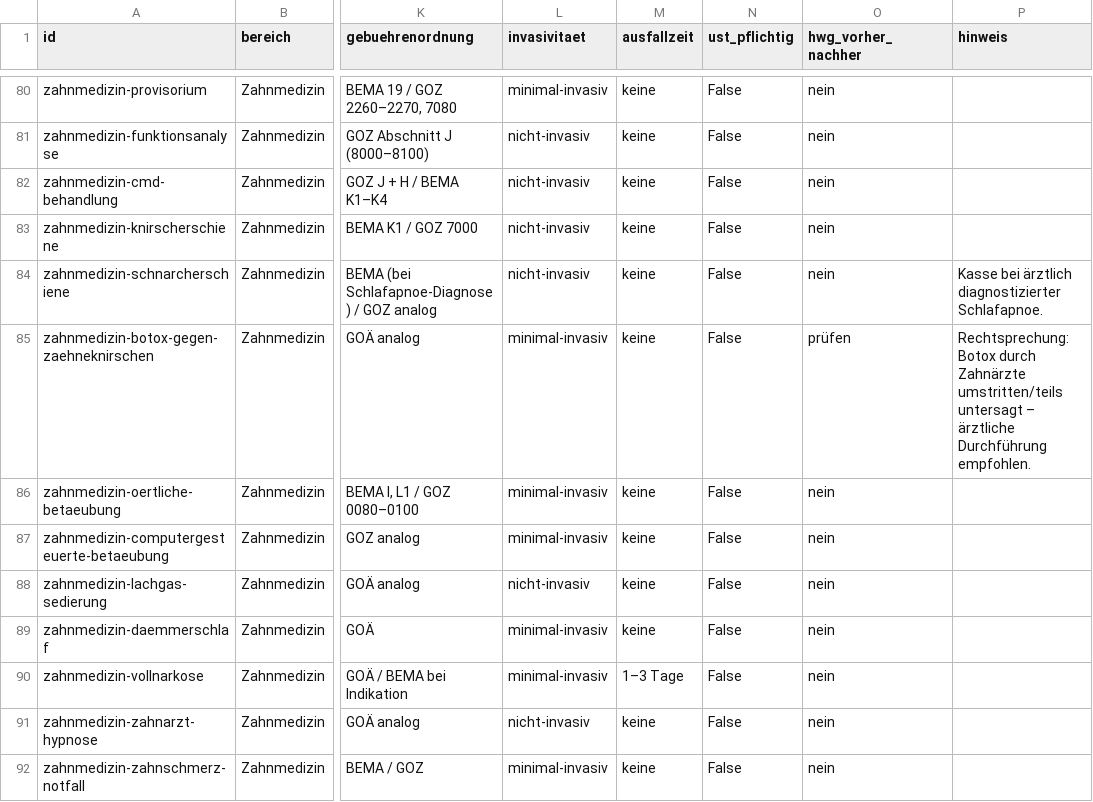
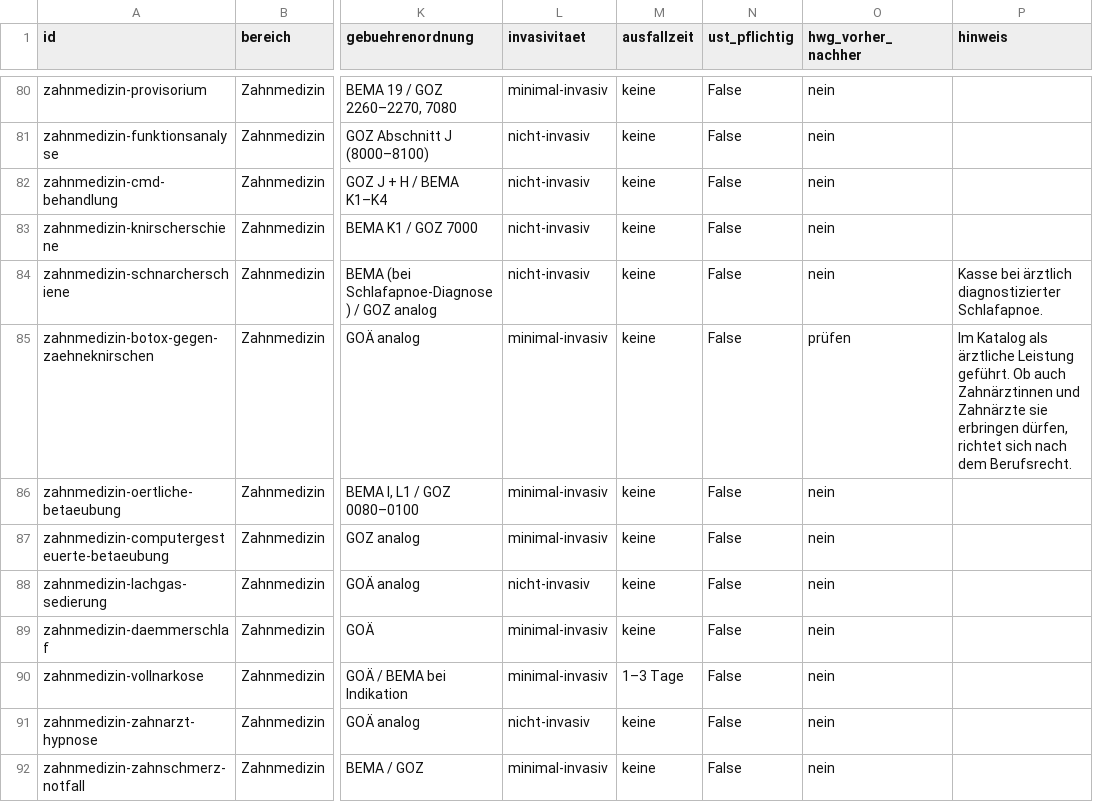
Before and after one commit to theunkown777/The-new, a CSV file: data/leistungskatalog/sorrida-leistungskatalog.csv, drawn as a sheet; only a part is shown, gaps mark what is left out; the diff covers the shown part only; the diff names each change by its address in the sheet, - before the commit and + after, or states it on an @@ line.

```diff
--- a/data/leistungskatalog/sorrida-leistungskatalog.csv
+++ b/data/leistungskatalog/sorrida-leistungskatalog.csv
-P85 (hinweis): Rechtsprechung: Botox durch Zahnärzte umstritten/teils untersagt – ärztliche Durchführung empfohlen.
+P85 (hinweis): Im Katalog als ärztliche Leistung geführt. Ob auch Zahnärztinnen und Zahnärzte sie erbringen dürfen, richtet sich nach dem Berufsrecht.
```
Also changed, not shown: 1 removed row and 35 edited cells elsewhere in this file, 51 other files.
